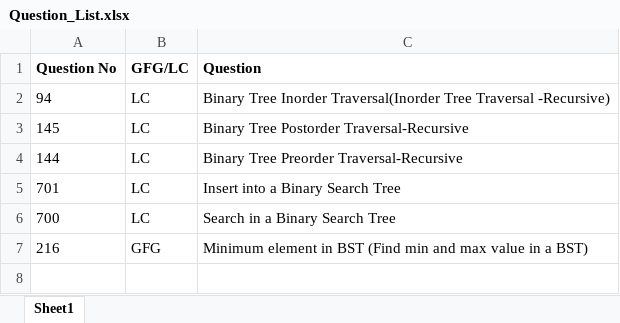
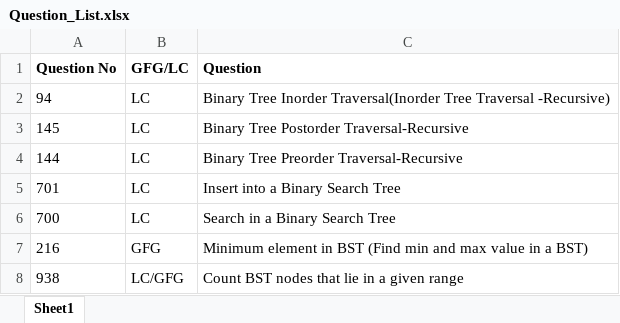
Before and after one commit to ParagNaik2021/Leetcode, an Excel workbook: Binary Search Tree/Question_List.xlsx, sheet Sheet1, drawn as a sheet; values as stored, in another font and other column widths than the file's, no borders; the diff names each change by its address in the sheet, - before the commit and + after, or states it on an @@ line.

Commit message:
Binary search tree
Binary search tree-
1. 102- Binary tree level order traversal
2. 938-Range sum in BST
3. Iterative approach (inorder, preorder, postorder)
4. Updated question list

```diff
--- a/Binary Search Tree/Question_List.xlsx (sheet Sheet1)
+++ b/Binary Search Tree/Question_List.xlsx (sheet Sheet1)
+row 8: 938 | LC/GFG | Count BST nodes that lie in a given range
```
Also changed, not shown: 5 other files.
